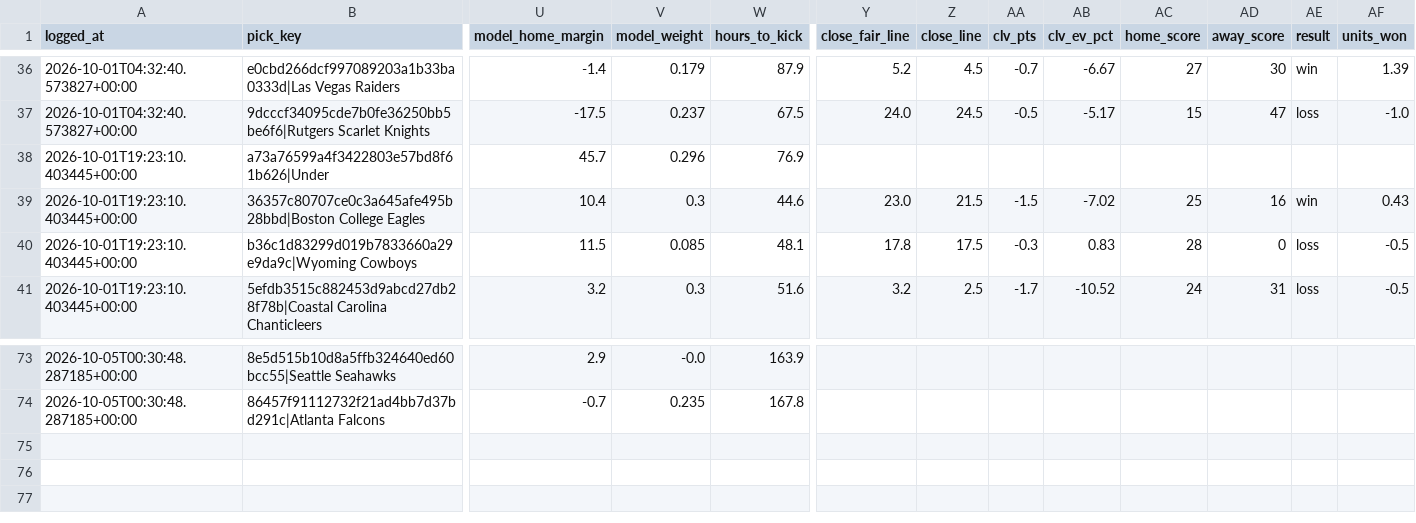
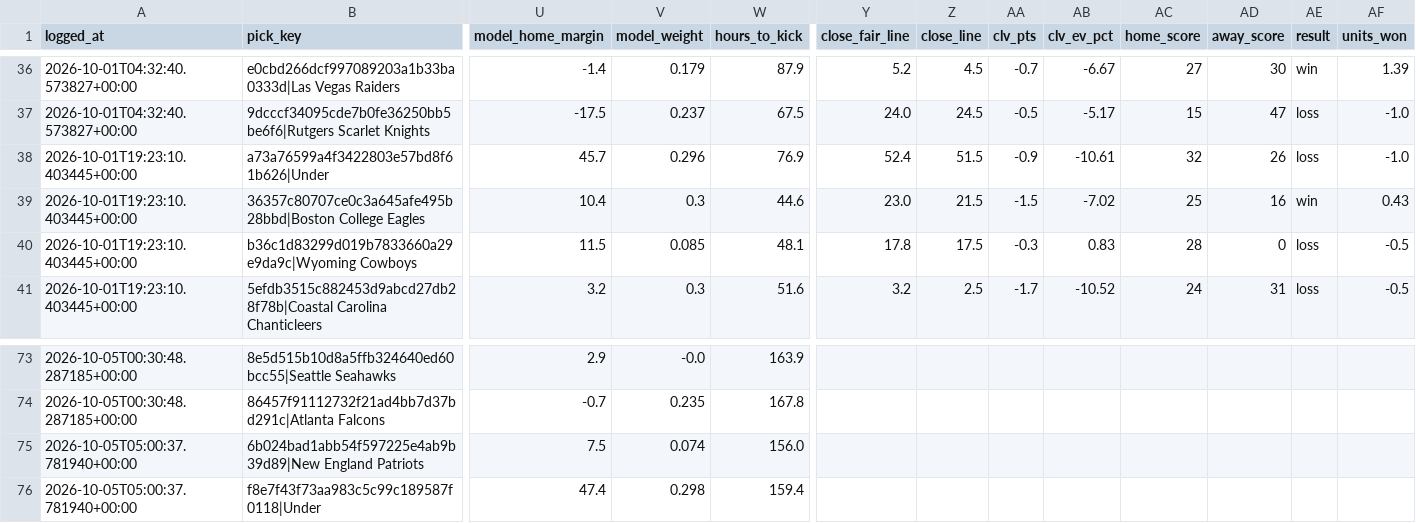
Before and after one commit to unclebuck20/betting-engine, a CSV file: data/picks/model_log.csv, drawn as a sheet; only a part is shown, gaps mark what is left out; rows hold the shown columns only; the diff names each change by its address in the sheet, - before the commit and + after, or states it on an @@ line.

```diff
--- a/data/picks/model_log.csv
+++ b/data/picks/model_log.csv
-Y38 (close_fair_line): (empty)
+Y38 (close_fair_line): 52.4
-Z38 (close_line): (empty)
+Z38 (close_line): 51.5
-AA38 (clv_pts): (empty)
+AA38 (clv_pts): -0.9
-AB38 (clv_ev_pct): (empty)
+AB38 (clv_ev_pct): -10.61
-AC38 (home_score): (empty)
+AC38 (home_score): 32
-AD38 (away_score): (empty)
+AD38 (away_score): 26
-AE38 (result): (empty)
+AE38 (result): loss
-AF38 (units_won): (empty)
+AF38 (units_won): -1.0
+row 75: 2026-10-05T05:00:37.781940+00:00 | 6b024bad1abb54f597225e4ab9b39d89|New England Patriots | 7.5 | 0.074 | 156.0
+row 76: 2026-10-05T05:00:37.781940+00:00 | f8e7f43f73aa983c5c99c189587f0118|Under | 47.4 | 0.298 | 159.4
```
Also changed, not shown: 15 other files.
